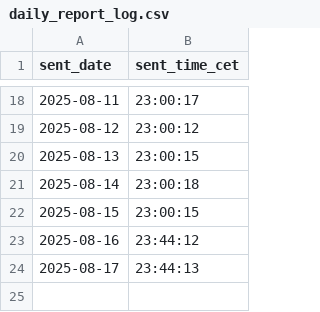
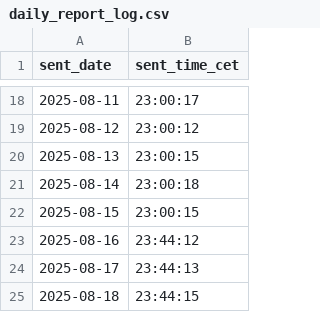
Before and after one commit to jabrane-me/crous-bot-notifier, a CSV file: daily_report_log.csv, drawn as a sheet; only a part is shown, gaps mark what is left out.

```diff
--- a/daily_report_log.csv
+++ b/daily_report_log.csv
@@ -24 +24,2 @@ sent_date,sent_time_cet
 2025-08-17,23:44:13
+2025-08-18,23:44:15
```
Also changed, not shown: bordeaux_data/daily_report_log.csv.
